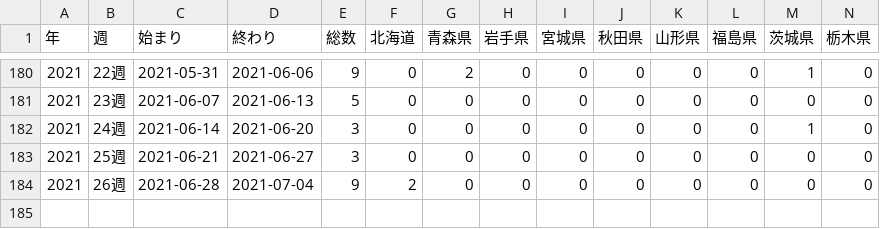
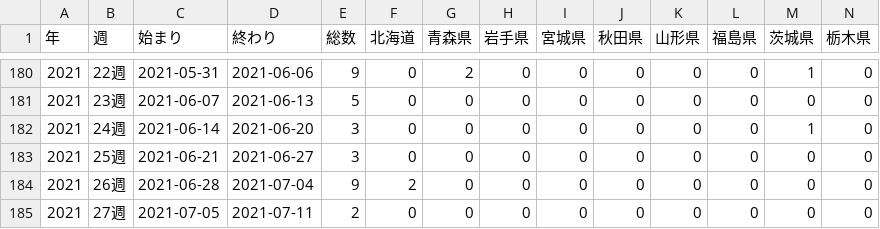
Before and after one commit to statrstart/statrstart.github.com, a CSV file: source/data/influ2018_2021.csv, drawn as a sheet; only a part is shown, gaps mark what is left out; rows hold the shown columns only; the diff names each change by its address in the sheet, - before the commit and + after, or states it on an @@ line.

Commit message:
Add files via upload

```diff
--- a/source/data/influ2018_2021.csv
+++ b/source/data/influ2018_2021.csv
+row 185: 2021 | 27週 | 2021-07-05 | 2021-07-11 | 2 | 0 | 0 | 0 | 0 | 0 | 0 | 0 | 0 | 0
```
